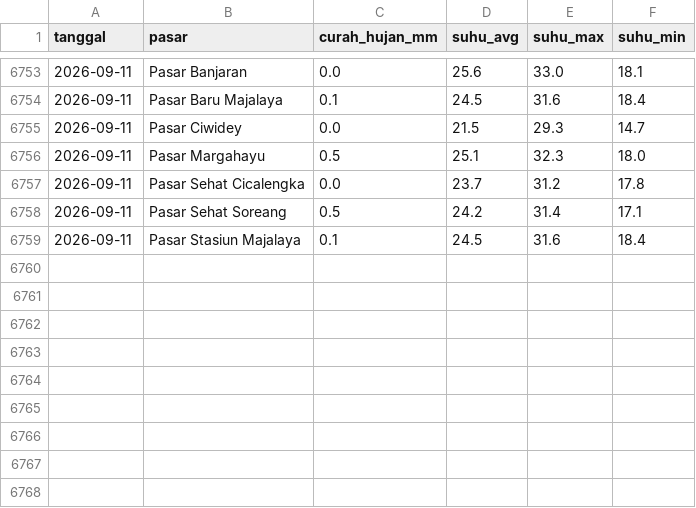
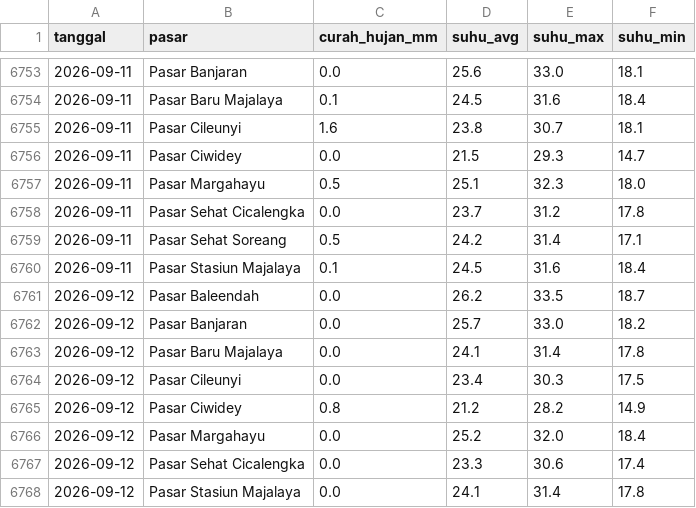
Before and after one commit to Hafizhputra27/example_scrap, a CSV file: data/processed/cuaca_9_pasar.csv, drawn as a sheet; only a part is shown, gaps mark what is left out; the diff names each change by its address in the sheet, - before the commit and + after, or states it on an @@ line.

Commit message:
data+model: refresh mingguan 2026-09-12

```diff
--- a/data/processed/cuaca_9_pasar.csv
+++ b/data/processed/cuaca_9_pasar.csv
+row 6755: 2026-09-11 | Pasar Cileunyi | 1.6 | 23.8 | 30.7 | 18.1
+row 6761: 2026-09-12 | Pasar Baleendah | 0.0 | 26.2 | 33.5 | 18.7
+row 6762: 2026-09-12 | Pasar Banjaran | 0.0 | 25.7 | 33.0 | 18.2
+row 6763: 2026-09-12 | Pasar Baru Majalaya | 0.0 | 24.1 | 31.4 | 17.8
+row 6764: 2026-09-12 | Pasar Cileunyi | 0.0 | 23.4 | 30.3 | 17.5
+row 6765: 2026-09-12 | Pasar Ciwidey | 0.8 | 21.2 | 28.2 | 14.9
+row 6766: 2026-09-12 | Pasar Margahayu | 0.0 | 25.2 | 32.0 | 18.4
+row 6767: 2026-09-12 | Pasar Sehat Cicalengka | 0.0 | 23.3 | 30.6 | 17.4
+row 6768: 2026-09-12 | Pasar Stasiun Majalaya | 0.0 | 24.1 | 31.4 | 17.8
```
Also changed, not shown: data/processed/kurs_usd_idr.csv, models/band_rekomendasi_7hari.csv, 20 other files.
